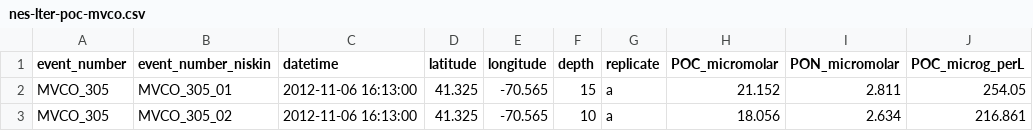
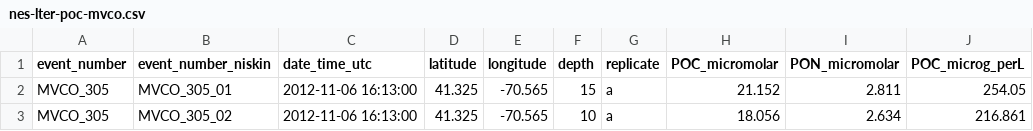
Before and after one commit to WHOIGit/nes-lter-poc-mvco, a CSV file: nes-lter-poc-mvco.csv, drawn as a sheet; only a part is shown; the diff names each change by its address in the sheet, - before the commit and + after, or states it on an @@ line.

Commit message:
upload updated data table
Flags converted to IODE plus 6=BDL. datetime column header changed to date_time_utc

```diff
--- a/nes-lter-poc-mvco.csv
+++ b/nes-lter-poc-mvco.csv
-C1: datetime
+C1: date_time_utc
```
